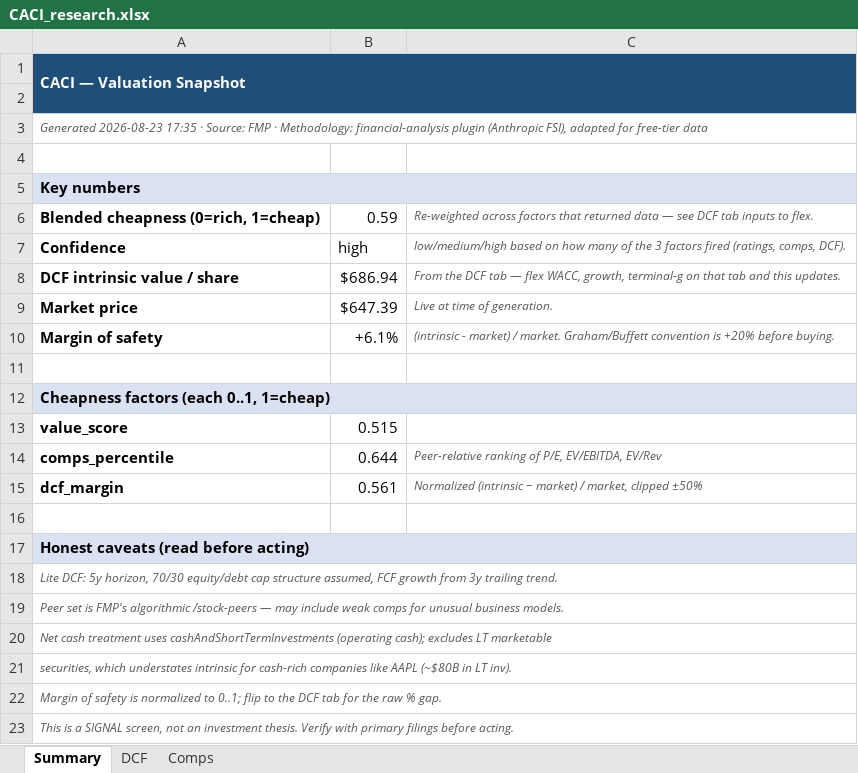
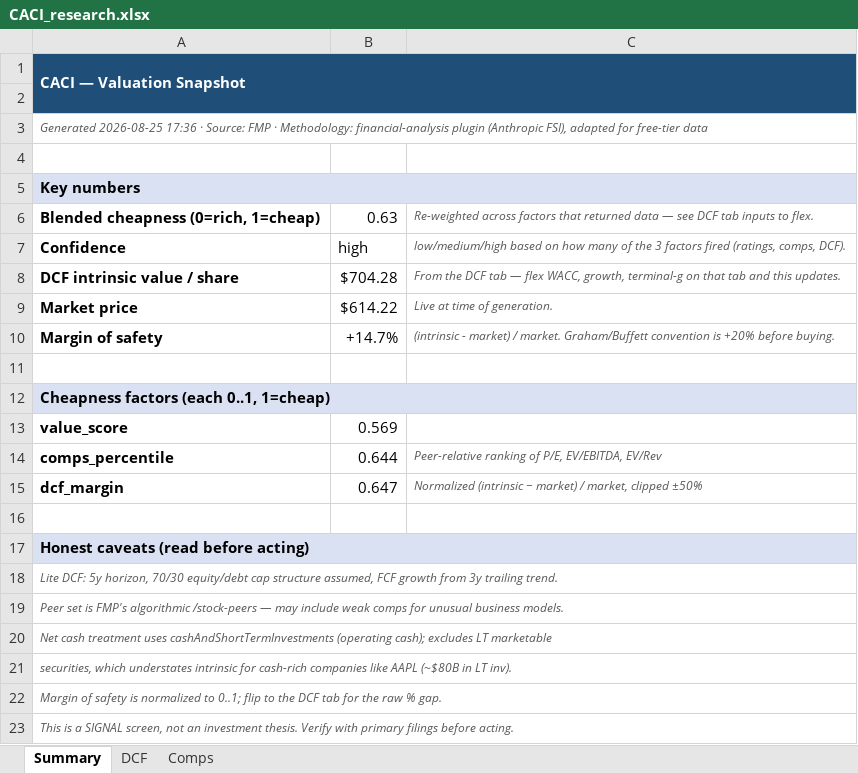
Before and after one commit to fawzisaldana-glitch/stock-alert-app, an Excel workbook: app/reports/CACI_research.xlsx, sheet Summary, drawn as a sheet; values as stored, in another font and other column widths than the file's, no borders; the diff names each change by its address in the sheet, - before the commit and + after, or states it on an @@ line.

```diff
--- a/app/reports/CACI_research.xlsx (sheet Summary)
+++ b/app/reports/CACI_research.xlsx (sheet Summary)
-A3: Generated 2026-08-23 17:35 · Source:…
+A3: Generated 2026-08-25 17:36 · Source:…
-B6: 0.59
+B6: 0.63
-B8: $686.94
+B8: $704.28
-B9: $647.39
+B9: $614.22
-B10: +6.1%
+B10: +14.7%
-B13: 0.515
+B13: 0.569
-B15: 0.561
+B15: 0.647
```
Also changed, not shown: sheet Comps, sheet DCF, app/reports/BAH_research.xlsx, app/reports/LDOS_research.xlsx, 13 other files.
